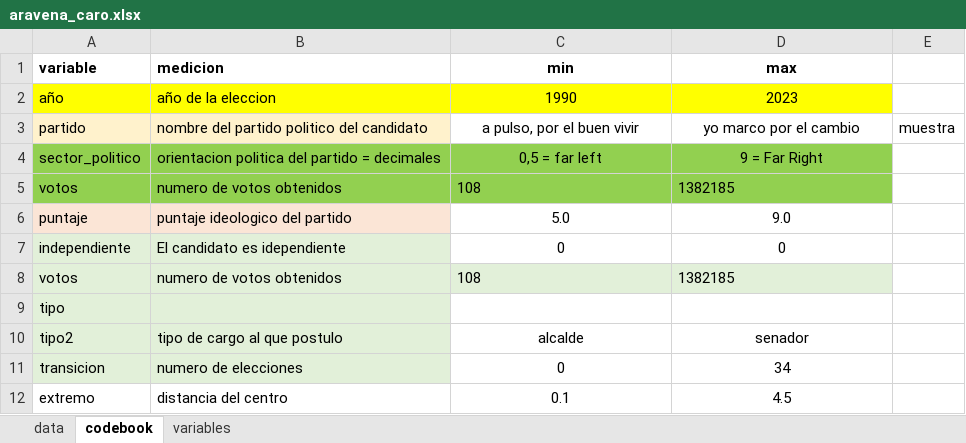
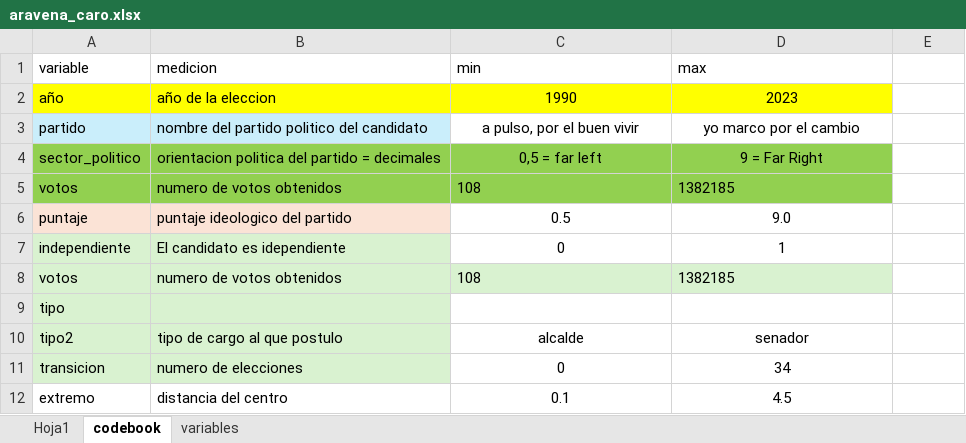
Before and after one commit to kennethbunker/uss, an Excel workbook: estadistica2/data/aravena_caro.xlsx, sheet codebook, drawn as a sheet; values as stored, in another font and other column widths than the file's, no borders; the diff names each change by its address in the sheet, - before the commit and + after, or states it on an @@ line.

```diff
--- a/estadistica2/data/aravena_caro.xlsx (sheet codebook)
+++ b/estadistica2/data/aravena_caro.xlsx (sheet codebook)
-sheet tab: data
+sheet tab: Hoja1
-A1:D1 bold: on
+A1:D1 bold: off
-C1:D1 alignment: center
+C1:D1 alignment: left
-A3:B3 fill: #FFF2CC
+A3:B3 fill: #CAEEFB
-E3: muestra
+E3: (empty)
-C6 (min): 5.0
+C6 (min): 0.5
-D7 (max): 0
+D7 (max): 1
```
Also changed, not shown: sheet Hoja1, sheet variables, 3 other files.
